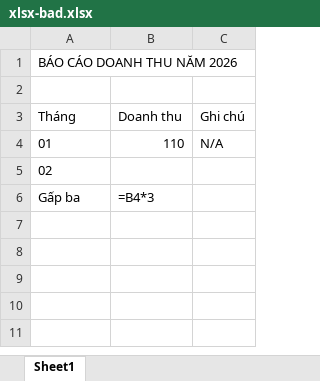
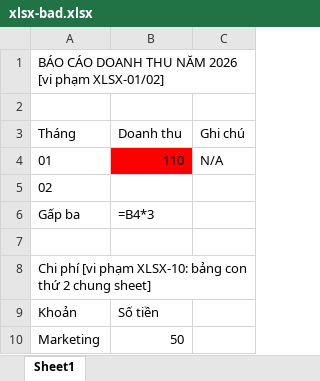
Before and after one commit to ngokhachung/markitdown-convention, an Excel workbook: samples/xlsx-bad.xlsx, sheet Sheet1, drawn as a sheet; values as stored, in another font and other column widths than the file's, no borders; formulas without a stored value are shown as written; the diff names each change by its address in the sheet, - before the commit and + after, or states it on an @@ line.

```diff
--- a/samples/xlsx-bad.xlsx (sheet Sheet1)
+++ b/samples/xlsx-bad.xlsx (sheet Sheet1)
-A1: BÁO CÁO DOANH THU NĂM 2026
+A1: BÁO CÁO DOANH THU NĂM 2026 [vi phạm XLSX-01/02]
-B4 fill: none
+B4 fill: #FF0000
+row 7: (empty)
+row 8: Chi phí [vi phạm XLSX-10: bảng con thứ 2 chung sheet]
+row 9: Khoản | Số tiền
+row 10: Marketing | 50
```
Also changed, not shown: samples/xlsx-good.xlsx, 4 other files.
